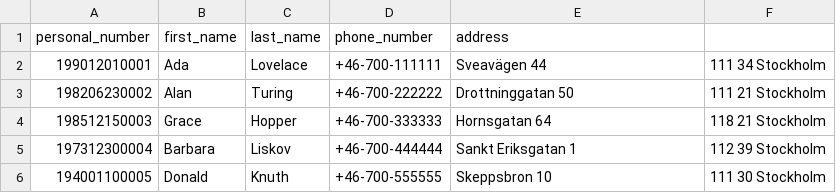
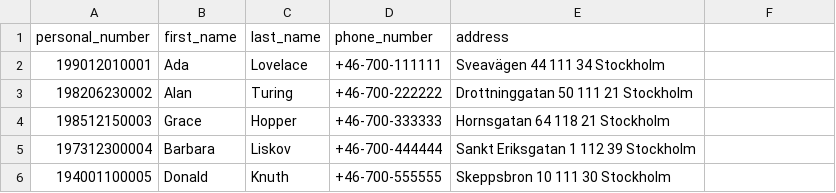
Before and after one commit to Panayiotiscyprus1/IV1351_project, a CSV file: seeds_csvs/person.csv, drawn as a sheet.

```diff
--- a/seeds_csvs/person.csv
+++ b/seeds_csvs/person.csv
@@ -1,6 +1,6 @@
 personal_number,first_name,last_name,phone_number,address
-199012010001,Ada,Lovelace,+46-700-111111,Sveavägen 44, 111 34 Stockholm
-198206230002,Alan,Turing,+46-700-222222,Drottninggatan 50, 111 21 Stockholm
-198512150003,Grace,Hopper,+46-700-333333,Hornsgatan 64, 118 21 Stockholm
-197312300004,Barbara,Liskov,+46-700-444444,Sankt Eriksgatan 1, 112 39 Stockholm
-194001100005,Donald,Knuth,+46-700-555555,Skeppsbron 10, 111 30 Stockholm
+199012010001,Ada,Lovelace,+46-700-111111,Sveavägen 44 111 34 Stockholm
+198206230002,Alan,Turing,+46-700-222222,Drottninggatan 50 111 21 Stockholm
+198512150003,Grace,Hopper,+46-700-333333,Hornsgatan 64 118 21 Stockholm
+197312300004,Barbara,Liskov,+46-700-444444,Sankt Eriksgatan 1 112 39 Stockholm
+194001100005,Donald,Knuth,+46-700-555555,Skeppsbron 10 111 30 Stockholm
```
Also changed, not shown: seeds_csvs/planned_activity.csv, 3 other files.
